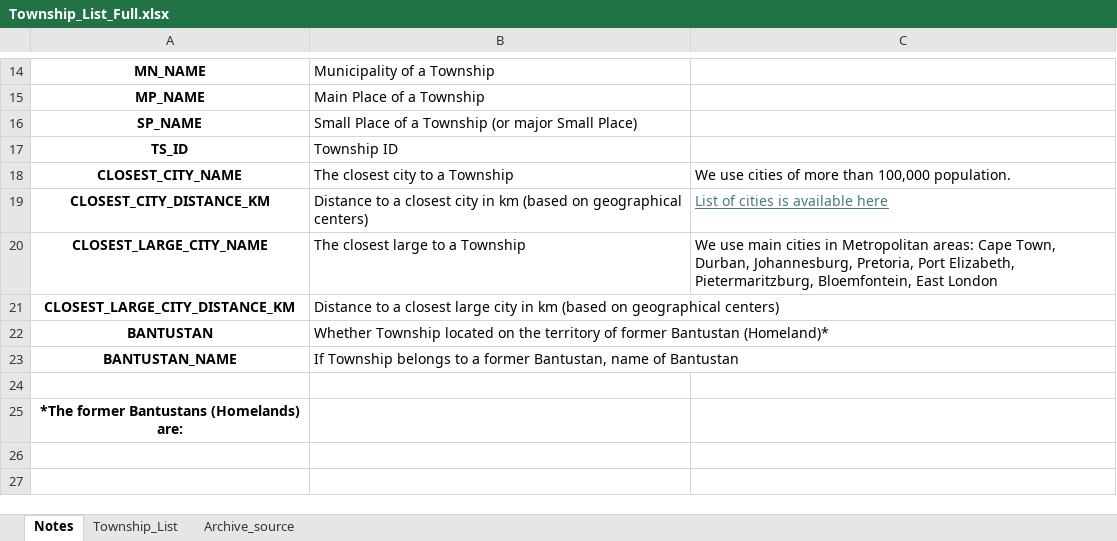
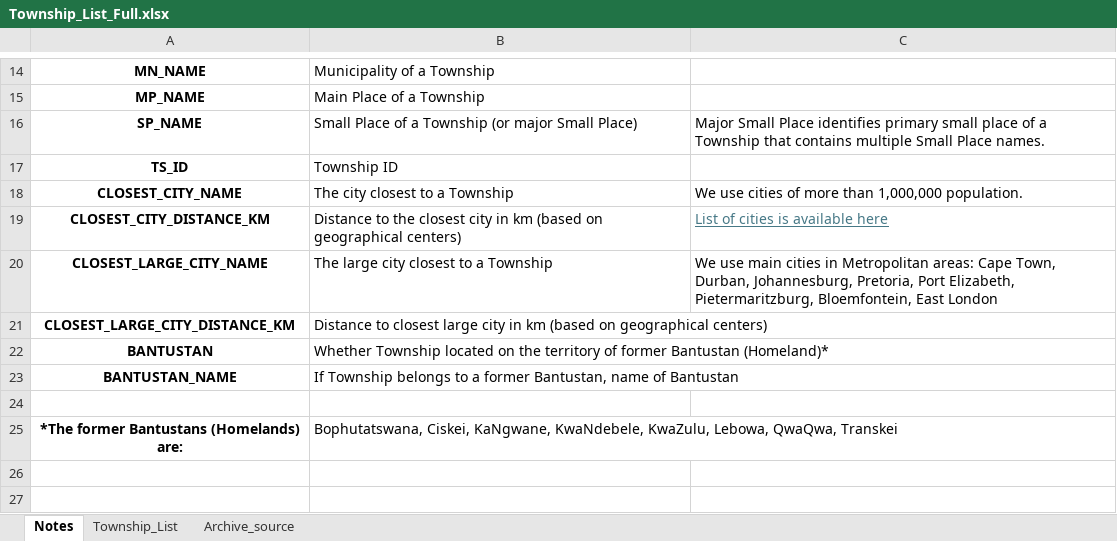
Before and after one commit to manysheva/Inequality_South_Africa, an Excel workbook: Township_List_Full.xlsx, sheet Notes, drawn as a sheet; only a part is shown, gaps mark what is left out; values as stored, in another font and other column widths than the file's, no borders; the diff covers the shown part only; the diff names each change by its address in the sheet, - before the commit and + after, or states it on an @@ line.

```diff
--- a/Township_List_Full.xlsx (sheet Notes)
+++ b/Township_List_Full.xlsx (sheet Notes)
-C16: (empty)
+C16: Major Small Place identifies primary small place of a Township that contains multiple Small Place names.
-B18: The closest city to a Township
+B18: The city closest to a Township
-C18: …more than 100,000 population.
+C18: …more than 1,000,000 population.
-B19: Distance to a closest city…
+B19: Distance to the closest city…
-B20: The closest large to a Township
+B20: The large city closest to a Township
-B21: Distance to a closest large…
+B21: Distance to closest large…
-B25: (empty)
+B25: Bophutatswana, Ciskei, KaNgwane, KwaNdebele, KwaZulu, Lebowa, QwaQwa, Transkei
```
Also changed, not shown: 2 added rows and 13 edited cells elsewhere in this sheet, sheet Township_List, sheet Archive_source.
